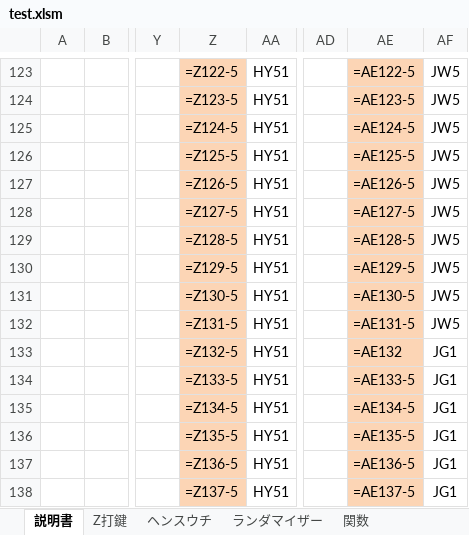
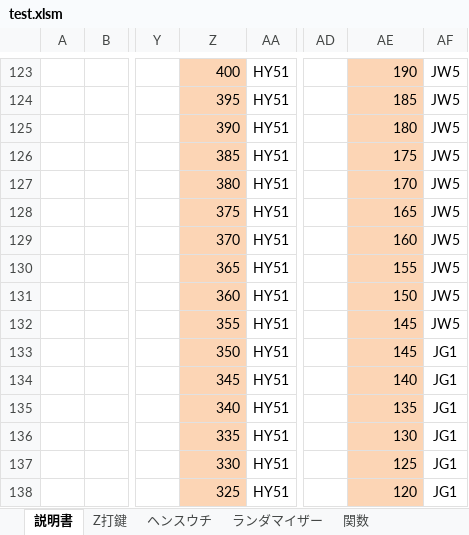
Before and after one commit to s-shohin/Z, an Excel workbook: test.xlsm, sheet 説明書, drawn as a sheet; only a part is shown, gaps mark what is left out; values as stored, in another font and other column widths than the file's, no borders; formulas without a stored value are shown as written; charts and pictures not drawn; the diff covers the shown part only; the diff names each change by its address in the sheet, - before the commit and + after, or states it on an @@ line.

```diff
--- a/test.xlsm (sheet 説明書)
+++ b/test.xlsm (sheet 説明書)
-Z123: =Z122-5
+Z123: 400
-AE123: =AE122-5
+AE123: 190
-Z124: =Z123-5
+Z124: 395
-AE124: =AE123-5
+AE124: 185
-Z125: =Z124-5
+Z125: 390
-AE125: =AE124-5
+AE125: 180
-Z126: =Z125-5
+Z126: 385
-AE126: =AE125-5
+AE126: 175
-Z127: =Z126-5
+Z127: 380
-AE127: =AE126-5
+AE127: 170
-Z128: =Z127-5
+Z128: 375
-AE128: =AE127-5
+AE128: 165
-Z129: =Z128-5
+Z129: 370
-AE129: =AE128-5
+AE129: 160
-Z130: =Z129-5
+Z130: 365
-AE130: =AE129-5
+AE130: 155
-Z131: =Z130-5
+Z131: 360
-AE131: =AE130-5
+AE131: 150
-Z132: =Z131-5
+Z132: 355
-AE132: =AE131-5
+AE132: 145
-Z133: =Z132-5
+Z133: 350
-AE133: =AE132
+AE133: 145
-Z134: =Z133-5
+Z134: 345
-AE134: =AE133-5
+AE134: 140
-Z135: =Z134-5
+Z135: 340
-AE135: =AE134-5
+AE135: 135
-Z136: =Z135-5
+Z136: 335
-AE136: =AE135-5
+AE136: 130
-Z137: =Z136-5
+Z137: 330
-AE137: =AE136-5
+AE137: 125
-Z138: =Z137-5
+Z138: 325
-AE138: =AE137-5
+AE138: 120
```
Also changed, not shown: 13 added rows, 13 removed rows and 141 edited cells elsewhere in this sheet, sheet Z打鍵, sheet ヘンスウチ, sheet ランダマイザー, sheet 関数, charts or pictures, Z条件_データ1_2301.xlsm.
